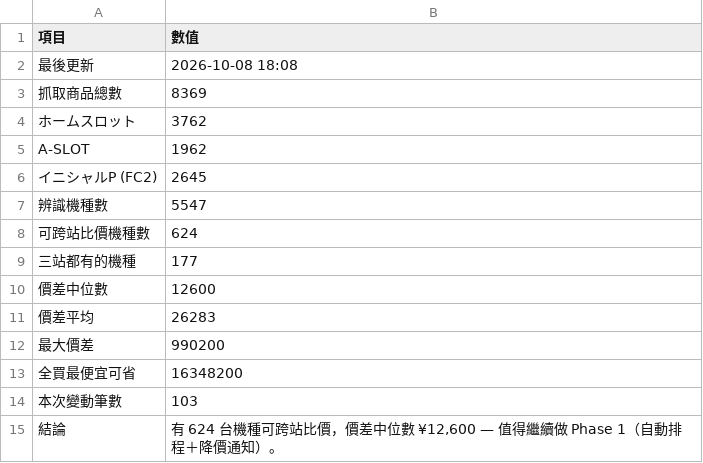
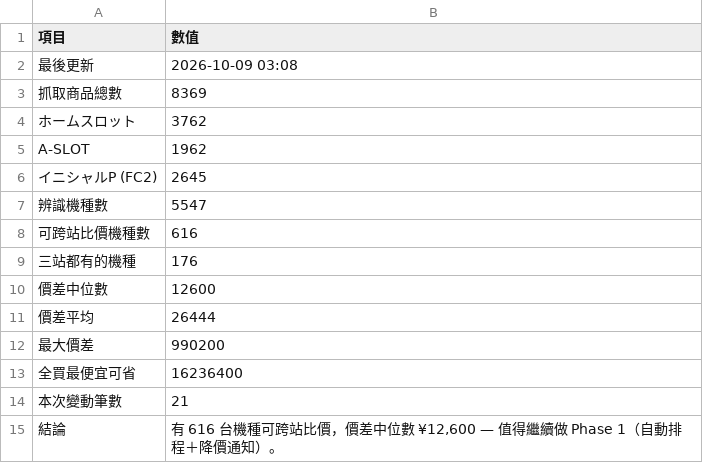
Before and after one commit to z870017/slot-price-watch, a CSV file: docs/summary.csv, drawn as a sheet.

```diff
--- a/docs/summary.csv
+++ b/docs/summary.csv
@@ -1,3 +1,3 @@
 項目,數值
-最後更新,2026-10-08 18:08
+最後更新,2026-10-09 03:08
 抓取商品總數,8369
@@ -7,9 +7,9 @@
 辨識機種數,5547
-可跨站比價機種數,624
-三站都有的機種,177
+可跨站比價機種數,616
+三站都有的機種,176
 價差中位數,12600
-價差平均,26283
+價差平均,26444
 最大價差,990200
-全買最便宜可省,16348200
-本次變動筆數,103
-結論,"有 624 台機種可跨站比價，價差中位數 ¥12,600 — 值得繼續做 Phase 1（自動排程＋降價通知）。"
+全買最便宜可省,16236400
+本次變動筆數,21
+結論,"有 616 台機種可跨站比價，價差中位數 ¥12,600 — 值得繼續做 Phase 1（自動排程＋降價通知）。"
```
Also changed, not shown: docs/prices.csv, 5 other files.
